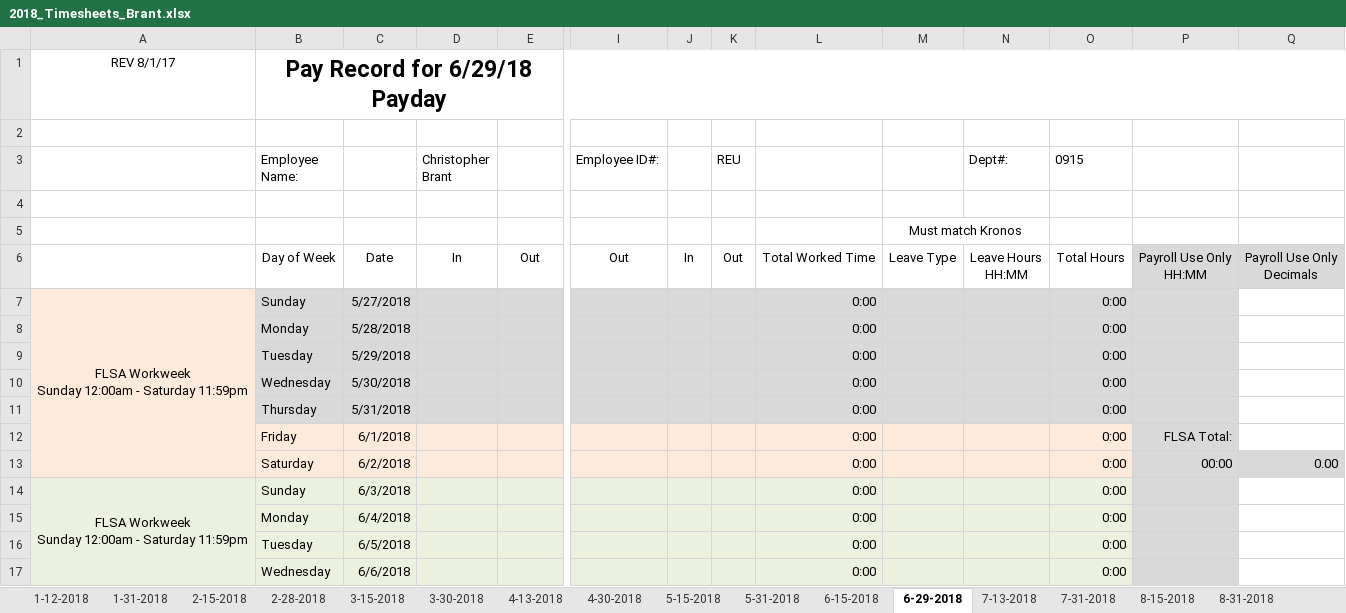
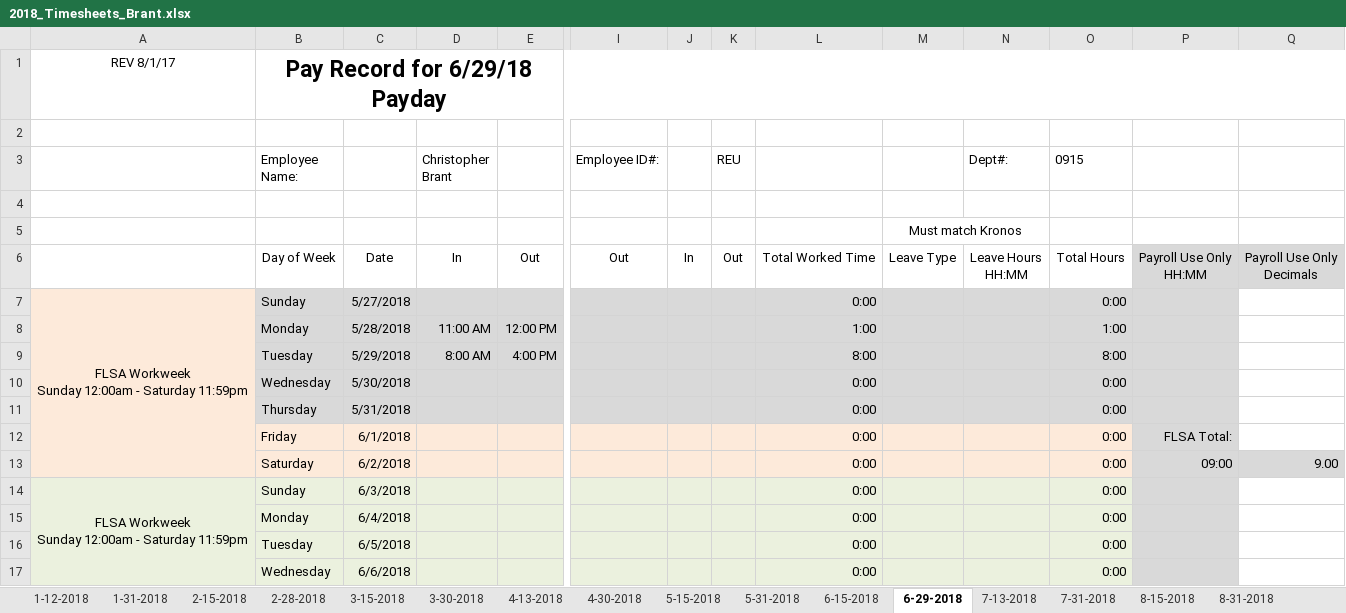
Before and after one commit to irshadmuaz/GPSProject, an Excel workbook: Brant_Timesheets/2018_Timesheets_Brant.xlsx, sheet 6-29-2018, drawn as a sheet; only a part is shown, gaps mark what is left out; values as stored, in another font and other column widths than the file's, no borders; charts and pictures and conditional formats not drawn; removed rows and columns are numbered as before the commit, all else as after; rows hold the shown columns only; the diff names each change by its address in the sheet, - before the commit and + after, or states it on an @@ line.

```diff
--- a/Brant_Timesheets/2018_Timesheets_Brant.xlsx (sheet 6-29-2018)
+++ b/Brant_Timesheets/2018_Timesheets_Brant.xlsx (sheet 6-29-2018)
-row 8:  | Monday | 5/28/2018 |  |  |  |  |  | 0:00 |  |  | 0:00
-row 9:  | Tuesday | 5/29/2018 |  |  |  |  |  | 0:00 |  |  | 0:00
+row 8:  | Monday | 5/28/2018 | 11:00 AM | 12:00 PM |  |  |  | 1:00 |  |  | 1:00
+row 9:  | Tuesday | 5/29/2018 | 8:00 AM | 4:00 PM |  |  |  | 8:00 |  |  | 8:00
-P13: 00:00
+P13: 09:00
-Q13: 0.00
+Q13: 9.00
```
Also changed, not shown: sheet 6-15-2018, 1 other file.
